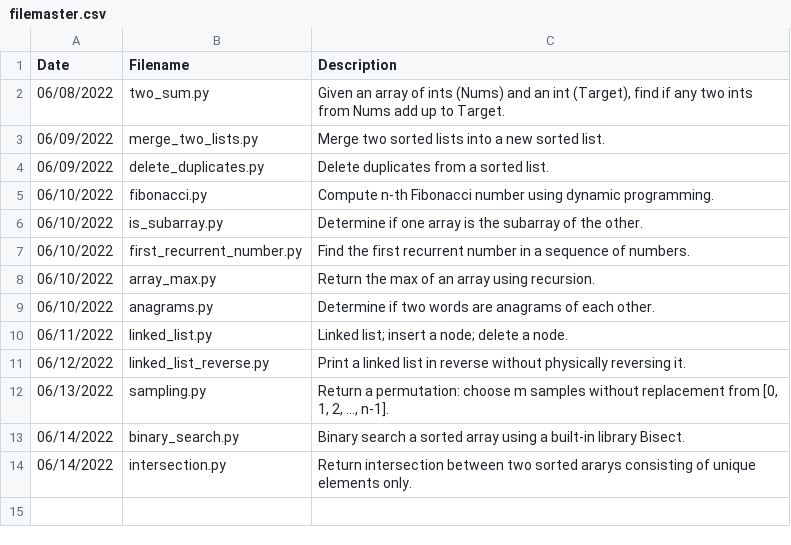
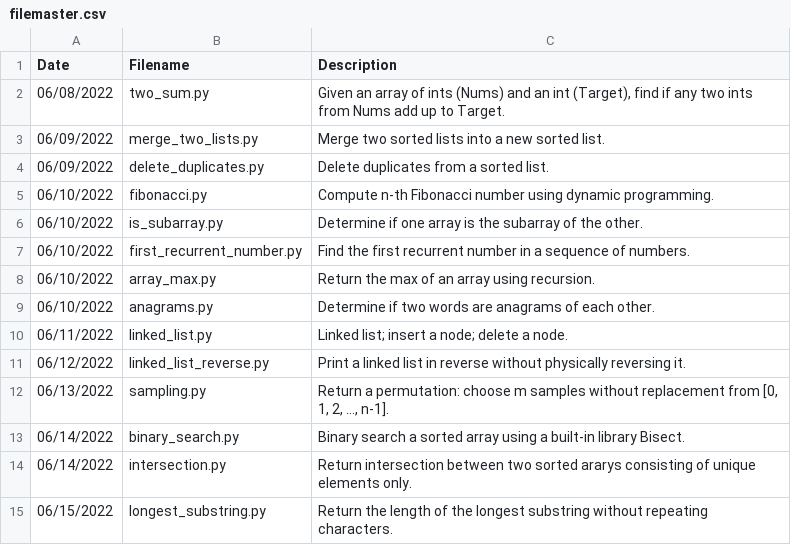
Before and after one commit to jamesczq/coding-exercise, a CSV file: filemaster.csv, drawn as a sheet.

Commit message:
Add longest substring py

```diff
--- a/filemaster.csv
+++ b/filemaster.csv
@@ -14 +14,2 @@ Date,Filename,Description
 06/14/2022,intersection.py,"Return intersection between two sorted ararys consisting of unique elements only."
+06/15/2022,longest_substring.py,"Return the length of the longest substring without repeating characters."
```
Also changed, not shown: 1 other file.
